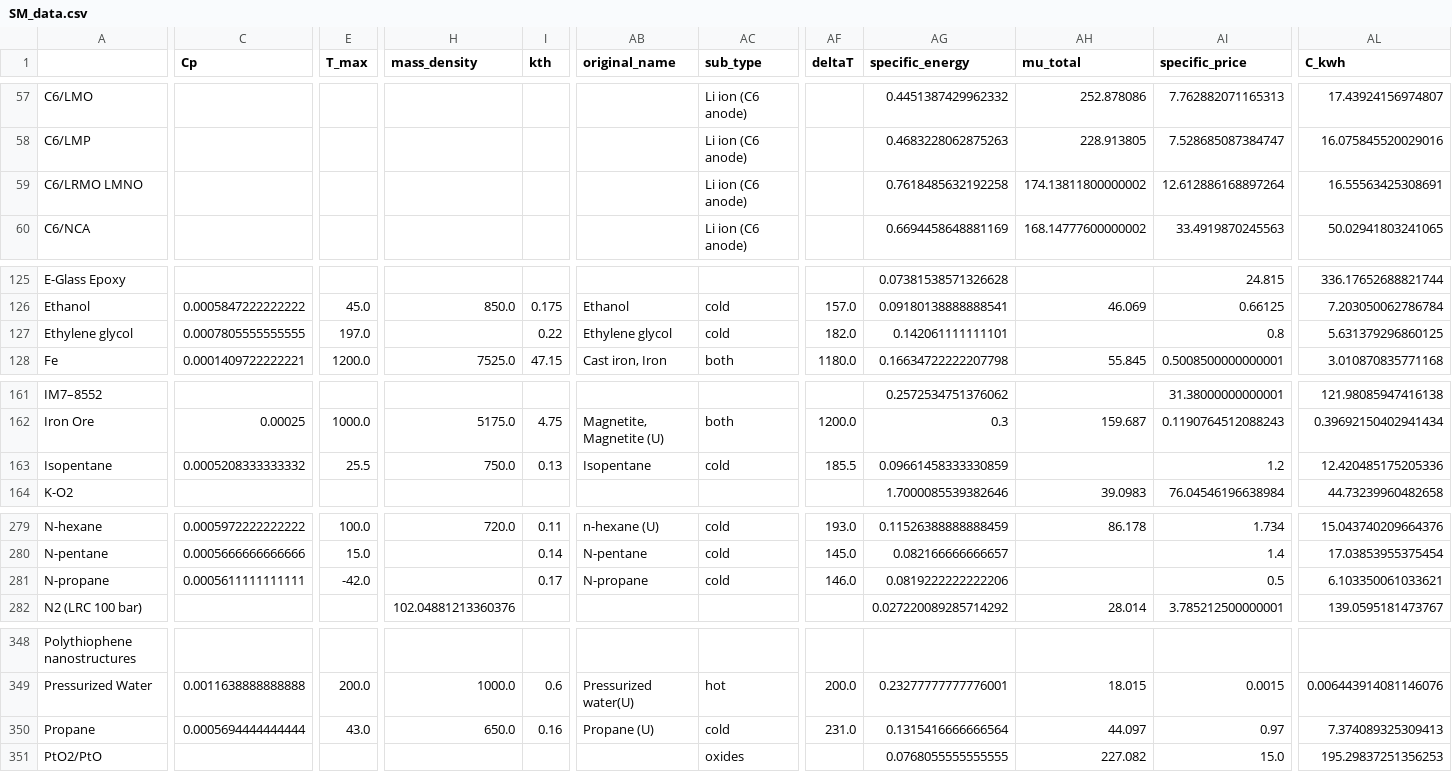
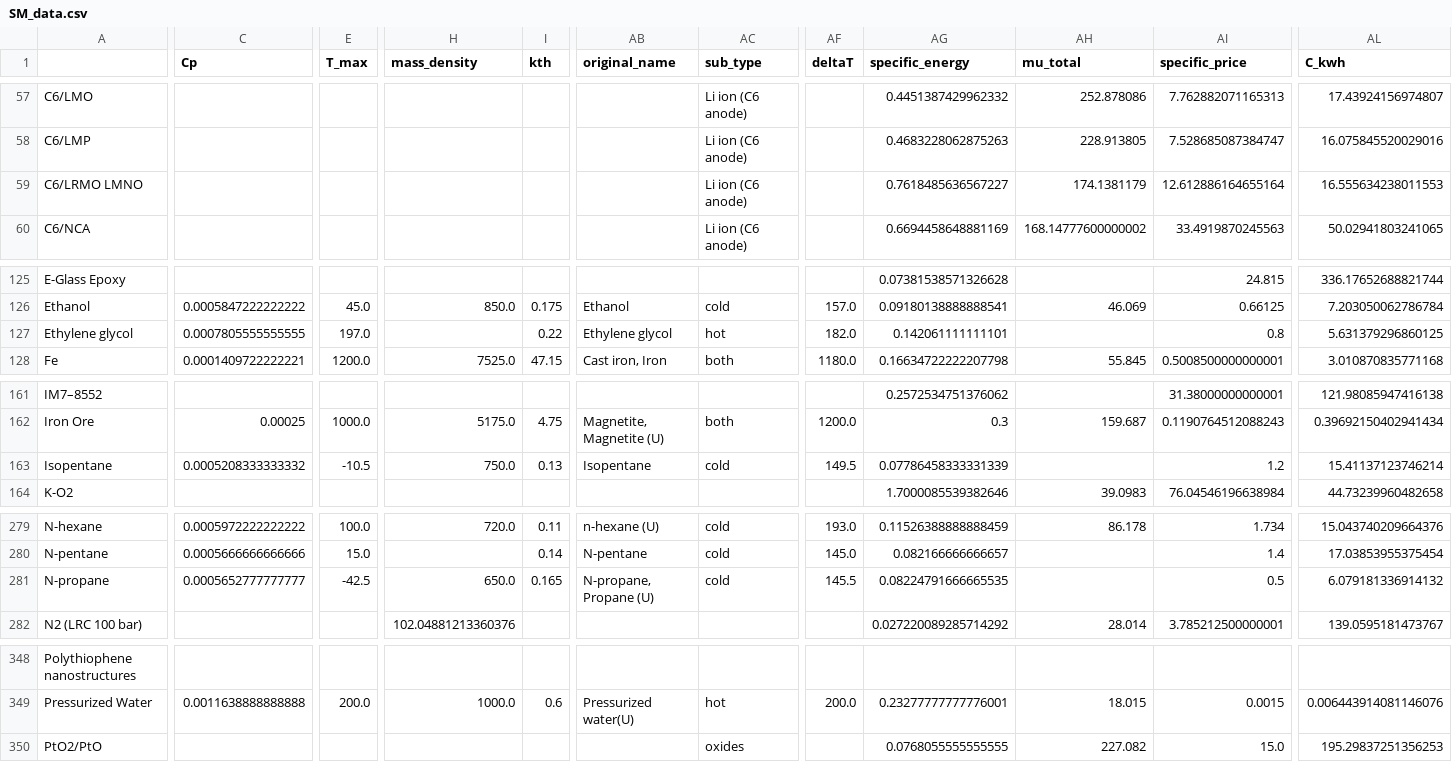
Before and after one commit to energy-storage-analysis/LDES-Survey, a CSV file: cap_cost/data_consolidated/SM_data.csv, drawn as a sheet; only a part is shown, gaps mark what is left out; rows hold the shown columns only; the diff covers the shown part only; the diff names each change by its address in the sheet, - before the commit and + after, or states it on an @@ line.

Commit message:
fix cold storage naming

```diff
--- a/cap_cost/data_consolidated/SM_data.csv
+++ b/cap_cost/data_consolidated/SM_data.csv
-AG59 (specific_energy): 0.7618485632192258
+AG59 (specific_energy): 0.7618485636567227
-AH59 (mu_total): 174.13811800000002
+AH59 (mu_total): 174.1381179
-AI59 (specific_price): 12.612886168897264
+AI59 (specific_price): 12.612886164655164
-AL59 (C_kwh): 16.55563425308691
+AL59 (C_kwh): 16.555634238011553
-AC127 (sub_type): cold
+AC127 (sub_type): hot
-E163 (T_max): 25.5
+E163 (T_max): -10.5
-AF163 (deltaT): 185.5
+AF163 (deltaT): 149.5
-AG163 (specific_energy): 0.09661458333330859
+AG163 (specific_energy): 0.07786458333331339
-AL163 (C_kwh): 12.420485175205336
+AL163 (C_kwh): 15.41137123746214
-C281 (Cp): 0.0005611111111111
+C281 (Cp): 0.0005652777777777
-E281 (T_max): -42.0
+E281 (T_max): -42.5
-H281 (mass_density): (empty)
+H281 (mass_density): 650.0
-I281 (kth): 0.17
+I281 (kth): 0.165
-AB281 (original_name): N-propane
+AB281 (original_name): N-propane, Propane (U)
-AF281 (deltaT): 146.0
+AF281 (deltaT): 145.5
-AG281 (specific_energy): 0.0819222222222206
+AG281 (specific_energy): 0.08224791666665535
-AL281 (C_kwh): 6.103350061033621
+AL281 (C_kwh): 6.079181336914132
-row 350: Propane | 0.0005694444444444 | 43.0 | 650.0 | 0.16 | Propane (U) | cold | 231.0 | 0.1315416666666564 | 44.097 | 0.97 | 7.374089325309413
```
Also changed, not shown: 2 edited cells elsewhere in this file, cap_cost/data_consolidated/mat_data.csv, cap_cost/data_consolidated/mat_data_all.csv, 1 other file.
